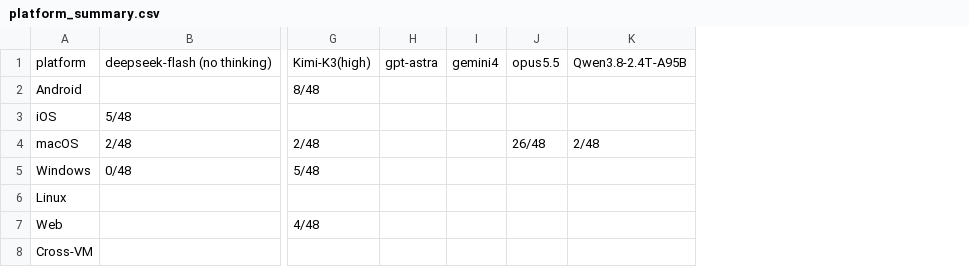
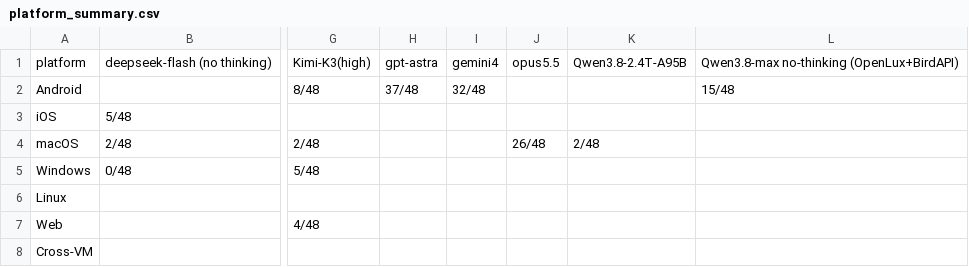
Before and after one commit to OS-Copilot/OS-Omni, a CSV file: platform_summary.csv, drawn as a sheet; only a part is shown, gaps mark what is left out; the diff names each change by its address in the sheet, - before the commit and + after, or states it on an @@ line.

```diff
--- a/platform_summary.csv
+++ b/platform_summary.csv
+column L, rows 1-2: Qwen3.8-max no-thinking (OpenLux+BirdAPI) | 15/48
-H2: (empty)
+H2: 37/48
-I2: (empty)
+I2: 32/48
```
Also changed, not shown: task_results.csv.
